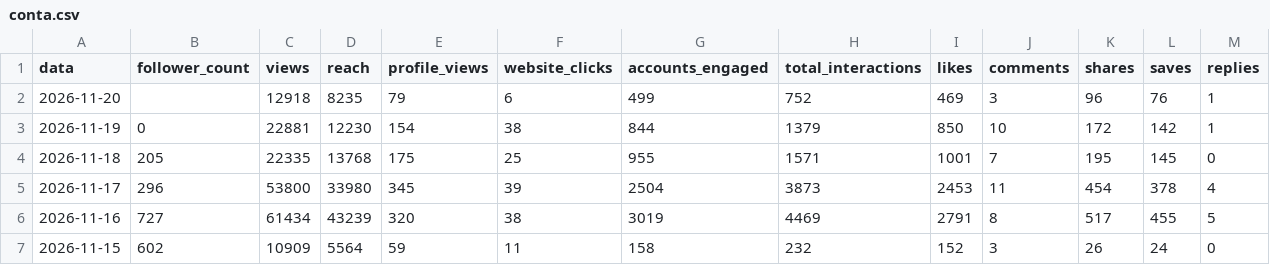
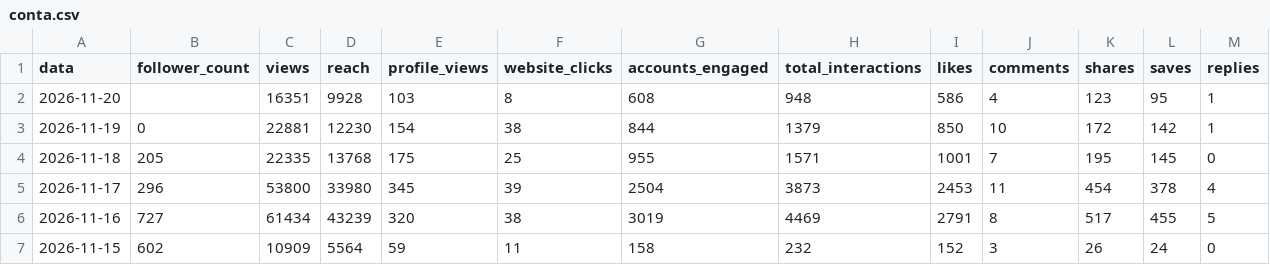
Before and after one commit to denysdmo/maa-publicador, a CSV file: metricas/conta.csv, drawn as a sheet; only a part is shown; the diff names each change by its address in the sheet, - before the commit and + after, or states it on an @@ line.

```diff
--- a/metricas/conta.csv
+++ b/metricas/conta.csv
-C2 (views): 12918
+C2 (views): 16351
-D2 (reach): 8235
+D2 (reach): 9928
-E2 (profile_views): 79
+E2 (profile_views): 103
-F2 (website_clicks): 6
+F2 (website_clicks): 8
-G2 (accounts_engaged): 499
+G2 (accounts_engaged): 608
-H2 (total_interactions): 752
+H2 (total_interactions): 948
-I2 (likes): 469
+I2 (likes): 586
-J2 (comments): 3
+J2 (comments): 4
-K2 (shares): 96
+K2 (shares): 123
-L2 (saves): 76
+L2 (saves): 95
```
Also changed, not shown: metricas/midias.csv, metricas/stories.csv, 2 other files.
